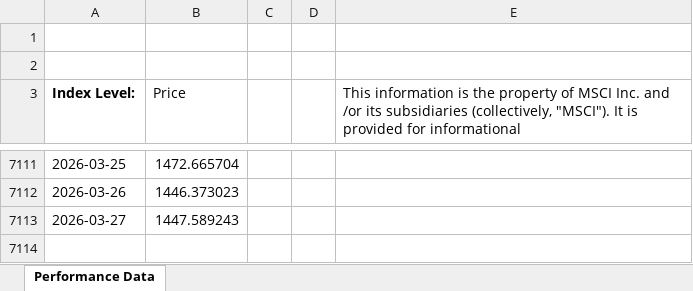
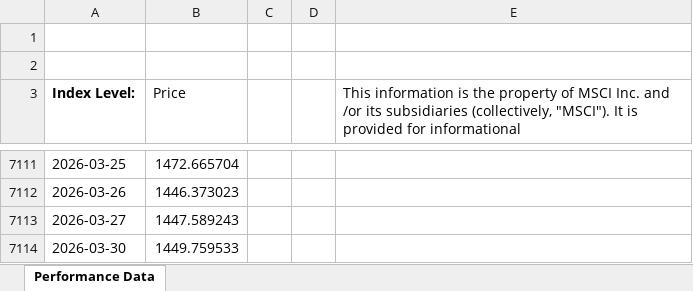
Before and after one commit to nicogiangregorio/Stock-Indexes-Historical-Data, an Excel workbook: data/105769 - MSCI Thailand Index .xlsx, sheet Performance Data, drawn as a sheet; only a part is shown, gaps mark what is left out; values as stored, in another font and other column widths than the file's, no borders; the diff names each change by its address in the sheet, - before the commit and + after, or states it on an @@ line.

Commit message:
Update 105769 - MSCI Thailand Index .xlsx

```diff
--- a/data/105769 - MSCI Thailand Index .xlsx (sheet Performance Data)
+++ b/data/105769 - MSCI Thailand Index .xlsx (sheet Performance Data)
+row 7114: 2026-03-30 | 1449.759533
```
